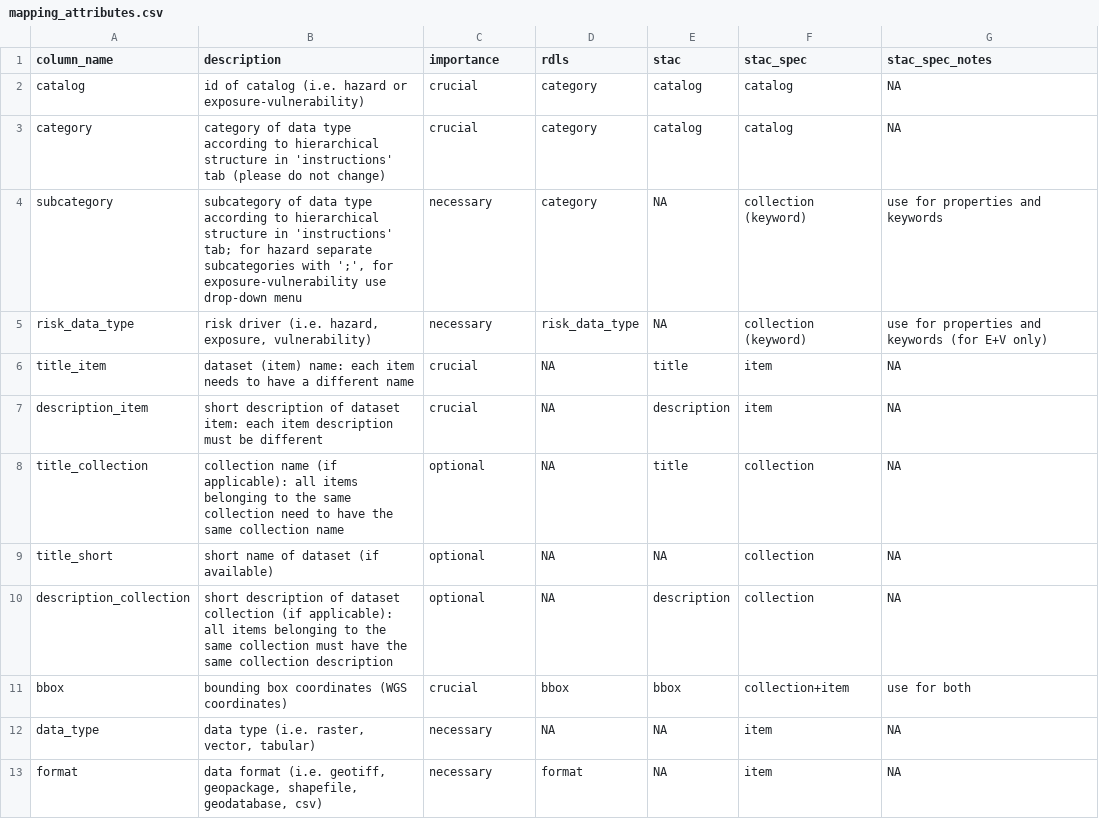
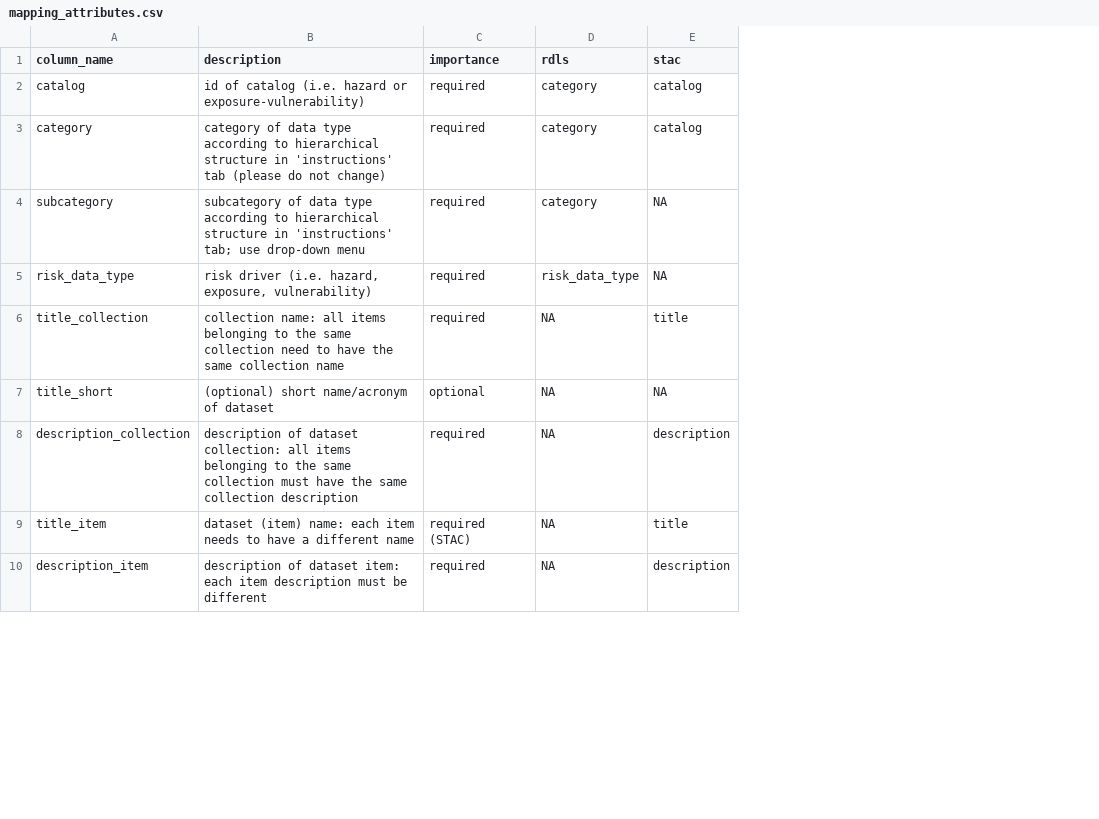
Before and after one commit to climate-risk-data/climate-risk-stac, a CSV file: csv/mapping_attributes.csv, drawn as a sheet; only a part is shown; removed rows and columns are numbered as before the commit, all else as after; the diff covers the shown part only; the diff names each change by its address in the sheet, - before the commit and + after, or states it on an @@ line.

Commit message:
Update mapping_attributes.csv

```diff
--- a/csv/mapping_attributes.csv
+++ b/csv/mapping_attributes.csv
-column F (stac_spec), rows 2-5: catalog | catalog | collection (keyword) | collection (keyword); rows 8-10: all collection
-column G (stac_spec_notes), rows 2-5: NA | NA | use for properties and keywords | use for properties and keywords (for E+V only); rows 8-10: all NA
-C2:C3 (importance): crucial
+C2:C3 (importance): required
-B4 (description): …'instructions' tab; for hazard separate subcategories with ';', for exposure-vulnerability use drop-down…
+B4 (description): …'instructions' tab; use drop-down…
-C4:C5 (importance): necessary
+C4:C5 (importance): required
-row 6: title_item | dataset (item) name: each item needs to have a different name | crucial | NA | title | item | NA
-row 7: description_item | short description of dataset item: each item description must be different | crucial | NA | description | item | NA
-B6 (description): collection name (if applicable): all items…
+B6 (description): collection name: all items…
-C6 (importance): optional
+C6 (importance): required
-B7 (description): short name of dataset (if available)
+B7 (description): (optional) short name/acronym of dataset
-B8 (description): short description of dataset collection (if applicable): all items…
+B8 (description): description of dataset collection: all items…
-C8 (importance): optional
+C8 (importance): required
-row 11: bbox | bounding box coordinates (WGS coordinates) | crucial | bbox | bbox | collection+item | use for both
-row 12: data_type | data type (i.e. raster, vector, tabular) | necessary | NA | NA | item | NA
-row 13: format | data format (i.e. geotiff, geopackage, shapefile, geodatabase, csv) | necessary | format | NA | item | NA
+row 9: title_item | dataset (item) name: each item needs to have a different name | required (STAC) | NA | title
+row 10: description_item | description of dataset item: each item description must be different | required | NA | description
```
Also changed, not shown: 6 added rows, 3 removed rows and 22 edited cells elsewhere in this file.
